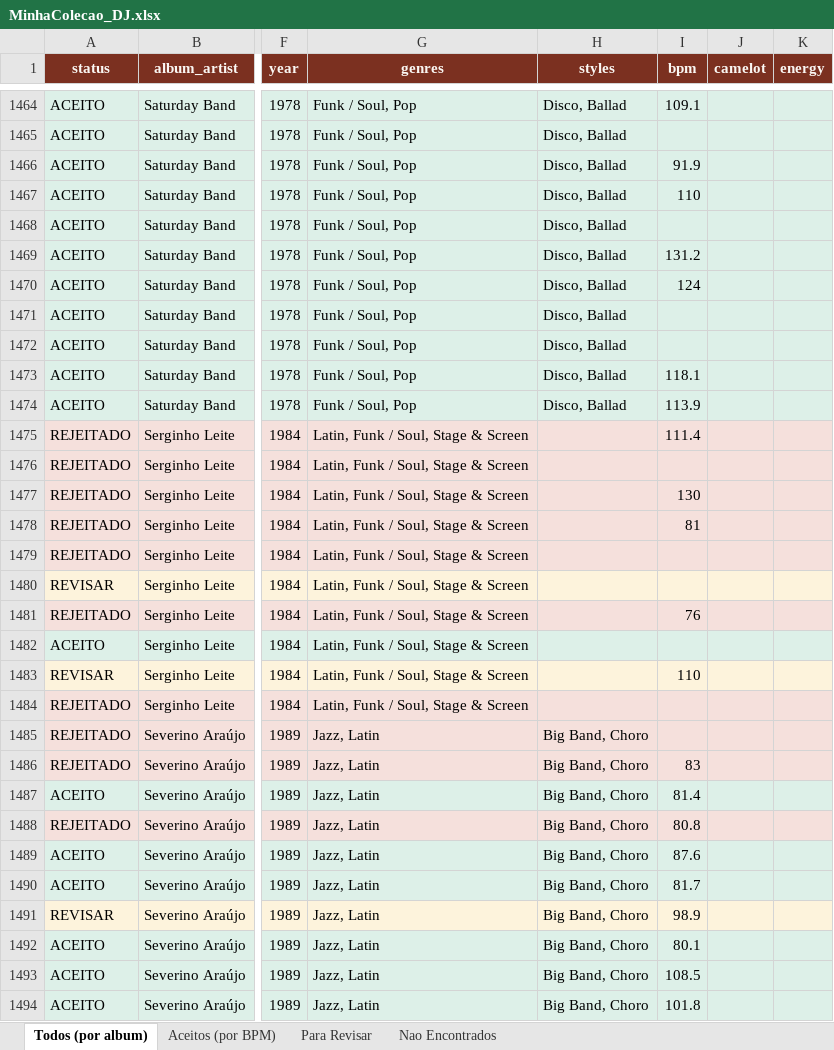
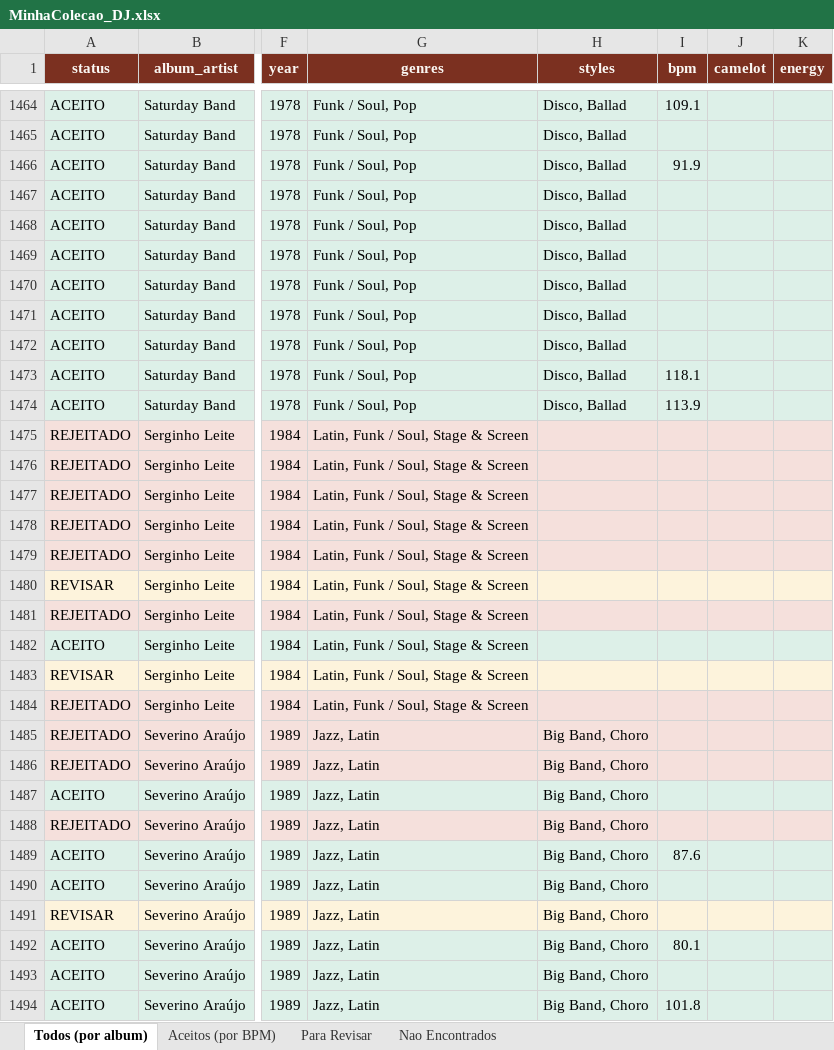
Before and after one commit to amsa2diop/colecaovinil, an Excel workbook: MinhaColecao_DJ.xlsx, sheet Todos (por album), drawn as a sheet; only a part is shown, gaps mark what is left out; values as stored, in another font and other column widths than the file's, no borders; the diff covers the shown part only; the diff names each change by its address in the sheet, - before the commit and + after, or states it on an @@ line.

```diff
--- a/MinhaColecao_DJ.xlsx (sheet Todos (por album))
+++ b/MinhaColecao_DJ.xlsx (sheet Todos (por album))
-I1467 (bpm): 110
+I1467 (bpm): (empty)
-I1469 (bpm): 131.2
+I1469 (bpm): (empty)
-I1470 (bpm): 124
+I1470 (bpm): (empty)
-I1475 (bpm): 111.4
+I1475 (bpm): (empty)
-I1477 (bpm): 130
+I1477 (bpm): (empty)
-I1478 (bpm): 81
+I1478 (bpm): (empty)
-I1481 (bpm): 76
+I1481 (bpm): (empty)
-I1483 (bpm): 110
+I1483 (bpm): (empty)
-I1486 (bpm): 83
+I1486 (bpm): (empty)
-I1487 (bpm): 81.4
+I1487 (bpm): (empty)
-I1488 (bpm): 80.8
+I1488 (bpm): (empty)
-I1490 (bpm): 81.7
+I1490 (bpm): (empty)
-I1491 (bpm): 98.9
+I1491 (bpm): (empty)
-I1493 (bpm): 108.5
+I1493 (bpm): (empty)
```
Also changed, not shown: 438 edited cells elsewhere in this sheet, sheet Aceitos (por BPM), sheet Nao Encontrados, sheet Para Revisar, 3 other files.
